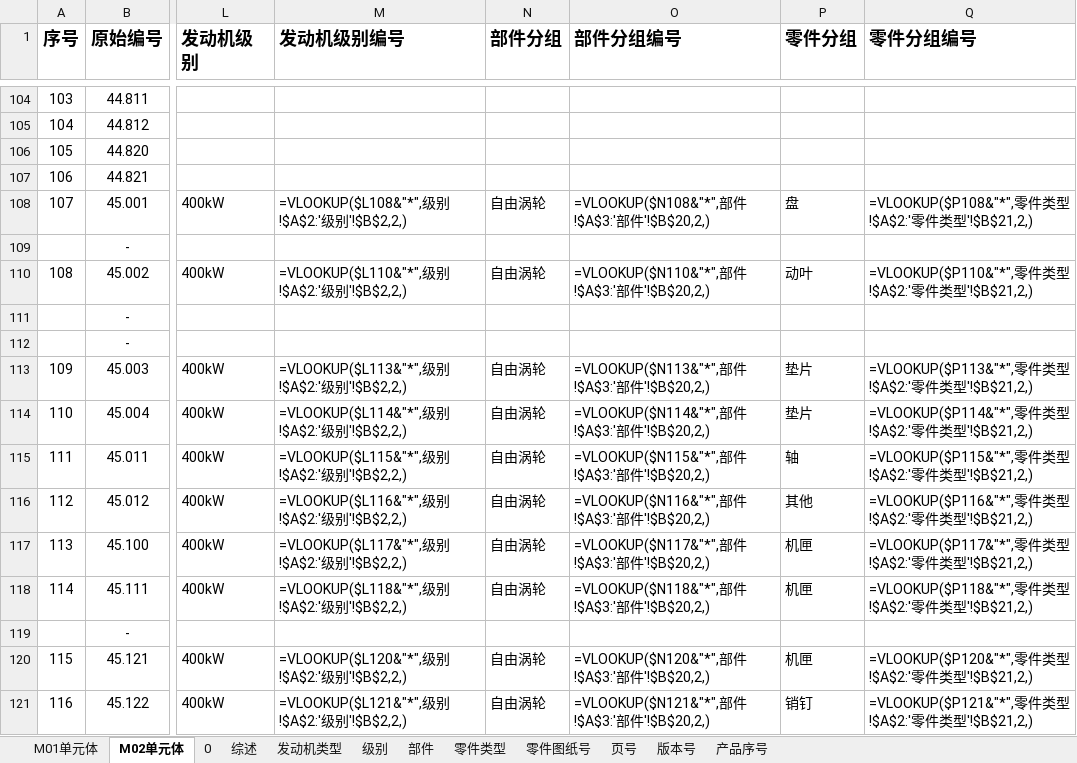
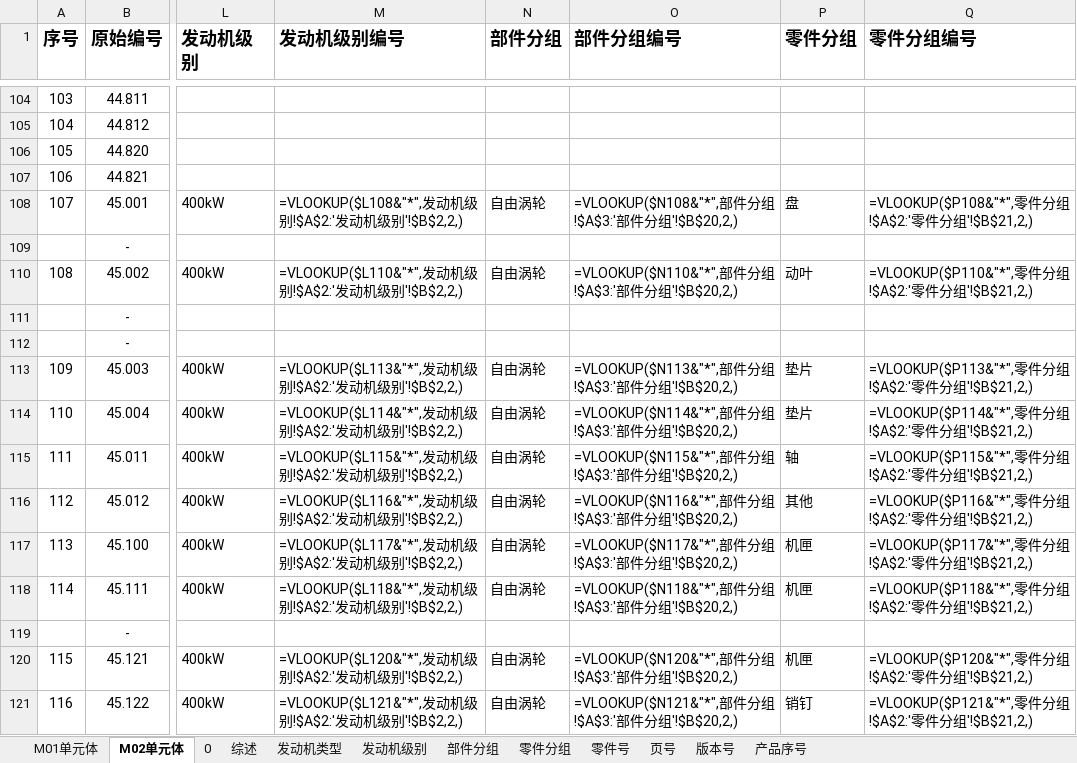
Before and after one commit to sunwhale/catia, an Excel workbook: name_space.xlsx, sheet M02单元体, drawn as a sheet; only a part is shown, gaps mark what is left out; values as stored, in another font and other column widths than the file's, no borders; formulas are shown in place of their values; the diff covers the shown part only; the diff names each change by its address in the sheet, - before the commit and + after, or states it on an @@ line.

```diff
--- a/name_space.xlsx (sheet M02单元体)
+++ b/name_space.xlsx (sheet M02单元体)
-sheet tab: 级别
+sheet tab: 发动机级别
-sheet tab: 部件
+sheet tab: 部件分组
-sheet tab: 零件类型
+sheet tab: 零件分组
-sheet tab: 零件图纸号
+sheet tab: 零件号
-M108 (发动机级别编号): =VLOOKUP($L108&"*",级别!$A$2:'级别'!$B$2,2,)
+M108 (发动机级别编号): =VLOOKUP($L108&"*",发动机级别!$A$2:'发动机级别'!$B$2,2,)
-O108 (部件分组编号): =VLOOKUP($N108&"*",部件!$A$3:'部件'!$B$20,2,)
+O108 (部件分组编号): =VLOOKUP($N108&"*",部件分组!$A$3:'部件分组'!$B$20,2,)
-Q108 (零件分组编号): =VLOOKUP($P108&"*",零件类型!$A$2:'零件类型'!$B$21,2,)
+Q108 (零件分组编号): =VLOOKUP($P108&"*",零件分组!$A$2:'零件分组'!$B$21,2,)
-M110 (发动机级别编号): =VLOOKUP($L110&"*",级别!$A$2:'级别'!$B$2,2,)
+M110 (发动机级别编号): =VLOOKUP($L110&"*",发动机级别!$A$2:'发动机级别'!$B$2,2,)
-O110 (部件分组编号): =VLOOKUP($N110&"*",部件!$A$3:'部件'!$B$20,2,)
+O110 (部件分组编号): =VLOOKUP($N110&"*",部件分组!$A$3:'部件分组'!$B$20,2,)
-Q110 (零件分组编号): =VLOOKUP($P110&"*",零件类型!$A$2:'零件类型'!$B$21,2,)
+Q110 (零件分组编号): =VLOOKUP($P110&"*",零件分组!$A$2:'零件分组'!$B$21,2,)
-M113 (发动机级别编号): =VLOOKUP($L113&"*",级别!$A$2:'级别'!$B$2,2,)
+M113 (发动机级别编号): =VLOOKUP($L113&"*",发动机级别!$A$2:'发动机级别'!$B$2,2,)
-O113 (部件分组编号): =VLOOKUP($N113&"*",部件!$A$3:'部件'!$B$20,2,)
+O113 (部件分组编号): =VLOOKUP($N113&"*",部件分组!$A$3:'部件分组'!$B$20,2,)
-Q113 (零件分组编号): =VLOOKUP($P113&"*",零件类型!$A$2:'零件类型'!$B$21,2,)
+Q113 (零件分组编号): =VLOOKUP($P113&"*",零件分组!$A$2:'零件分组'!$B$21,2,)
-M114 (发动机级别编号): =VLOOKUP($L114&"*",级别!$A$2:'级别'!$B$2,2,)
+M114 (发动机级别编号): =VLOOKUP($L114&"*",发动机级别!$A$2:'发动机级别'!$B$2,2,)
-O114 (部件分组编号): =VLOOKUP($N114&"*",部件!$A$3:'部件'!$B$20,2,)
+O114 (部件分组编号): =VLOOKUP($N114&"*",部件分组!$A$3:'部件分组'!$B$20,2,)
-Q114 (零件分组编号): =VLOOKUP($P114&"*",零件类型!$A$2:'零件类型'!$B$21,2,)
+Q114 (零件分组编号): =VLOOKUP($P114&"*",零件分组!$A$2:'零件分组'!$B$21,2,)
-M115 (发动机级别编号): =VLOOKUP($L115&"*",级别!$A$2:'级别'!$B$2,2,)
+M115 (发动机级别编号): =VLOOKUP($L115&"*",发动机级别!$A$2:'发动机级别'!$B$2,2,)
-O115 (部件分组编号): =VLOOKUP($N115&"*",部件!$A$3:'部件'!$B$20,2,)
+O115 (部件分组编号): =VLOOKUP($N115&"*",部件分组!$A$3:'部件分组'!$B$20,2,)
-Q115 (零件分组编号): =VLOOKUP($P115&"*",零件类型!$A$2:'零件类型'!$B$21,2,)
+Q115 (零件分组编号): =VLOOKUP($P115&"*",零件分组!$A$2:'零件分组'!$B$21,2,)
-M116 (发动机级别编号): =VLOOKUP($L116&"*",级别!$A$2:'级别'!$B$2,2,)
+M116 (发动机级别编号): =VLOOKUP($L116&"*",发动机级别!$A$2:'发动机级别'!$B$2,2,)
-O116 (部件分组编号): =VLOOKUP($N116&"*",部件!$A$3:'部件'!$B$20,2,)
+O116 (部件分组编号): =VLOOKUP($N116&"*",部件分组!$A$3:'部件分组'!$B$20,2,)
-Q116 (零件分组编号): =VLOOKUP($P116&"*",零件类型!$A$2:'零件类型'!$B$21,2,)
+Q116 (零件分组编号): =VLOOKUP($P116&"*",零件分组!$A$2:'零件分组'!$B$21,2,)
-M117 (发动机级别编号): =VLOOKUP($L117&"*",级别!$A$2:'级别'!$B$2,2,)
+M117 (发动机级别编号): =VLOOKUP($L117&"*",发动机级别!$A$2:'发动机级别'!$B$2,2,)
-O117 (部件分组编号): =VLOOKUP($N117&"*",部件!$A$3:'部件'!$B$20,2,)
+O117 (部件分组编号): =VLOOKUP($N117&"*",部件分组!$A$3:'部件分组'!$B$20,2,)
-Q117 (零件分组编号): =VLOOKUP($P117&"*",零件类型!$A$2:'零件类型'!$B$21,2,)
+Q117 (零件分组编号): =VLOOKUP($P117&"*",零件分组!$A$2:'零件分组'!$B$21,2,)
-M118 (发动机级别编号): =VLOOKUP($L118&"*",级别!$A$2:'级别'!$B$2,2,)
+M118 (发动机级别编号): =VLOOKUP($L118&"*",发动机级别!$A$2:'发动机级别'!$B$2,2,)
-O118 (部件分组编号): =VLOOKUP($N118&"*",部件!$A$3:'部件'!$B$20,2,)
+O118 (部件分组编号): =VLOOKUP($N118&"*",部件分组!$A$3:'部件分组'!$B$20,2,)
-Q118 (零件分组编号): =VLOOKUP($P118&"*",零件类型!$A$2:'零件类型'!$B$21,2,)
+Q118 (零件分组编号): =VLOOKUP($P118&"*",零件分组!$A$2:'零件分组'!$B$21,2,)
-M120 (发动机级别编号): =VLOOKUP($L120&"*",级别!$A$2:'级别'!$B$2,2,)
+M120 (发动机级别编号): =VLOOKUP($L120&"*",发动机级别!$A$2:'发动机级别'!$B$2,2,)
-O120 (部件分组编号): =VLOOKUP($N120&"*",部件!$A$3:'部件'!$B$20,2,)
+O120 (部件分组编号): =VLOOKUP($N120&"*",部件分组!$A$3:'部件分组'!$B$20,2,)
-Q120 (零件分组编号): =VLOOKUP($P120&"*",零件类型!$A$2:'零件类型'!$B$21,2,)
+Q120 (零件分组编号): =VLOOKUP($P120&"*",零件分组!$A$2:'零件分组'!$B$21,2,)
-M121 (发动机级别编号): =VLOOKUP($L121&"*",级别!$A$2:'级别'!$B$2,2,)
+M121 (发动机级别编号): =VLOOKUP($L121&"*",发动机级别!$A$2:'发动机级别'!$B$2,2,)
-O121 (部件分组编号): =VLOOKUP($N121&"*",部件!$A$3:'部件'!$B$20,2,)
+O121 (部件分组编号): =VLOOKUP($N121&"*",部件分组!$A$3:'部件分组'!$B$20,2,)
-Q121 (零件分组编号): =VLOOKUP($P121&"*",零件类型!$A$2:'零件类型'!$B$21,2,)
+Q121 (零件分组编号): =VLOOKUP($P121&"*",零件分组!$A$2:'零件分组'!$B$21,2,)
```
Also changed, not shown: 105 edited cells elsewhere in this sheet, sheet M01单元体, sheet 零件分组, 5 other files.
